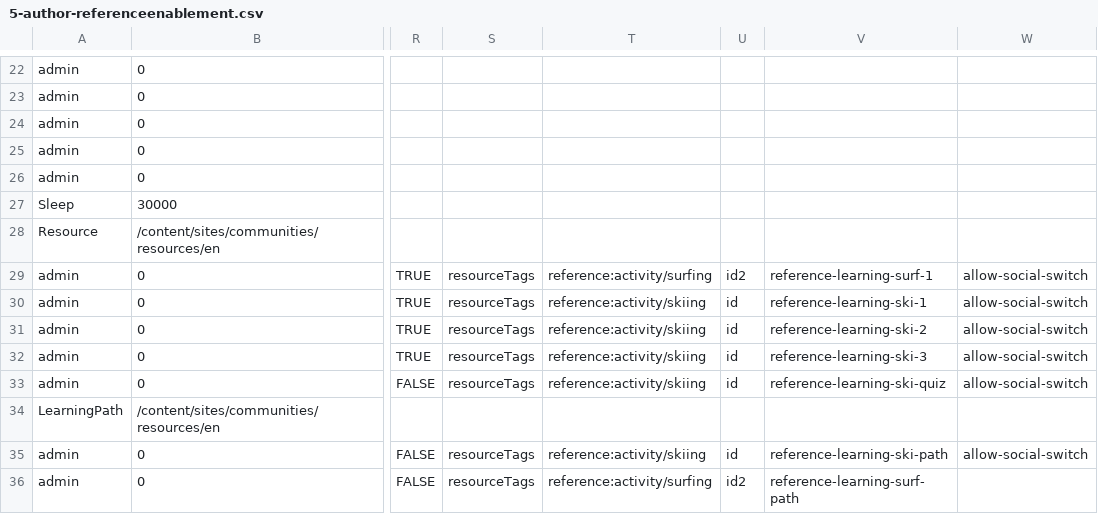
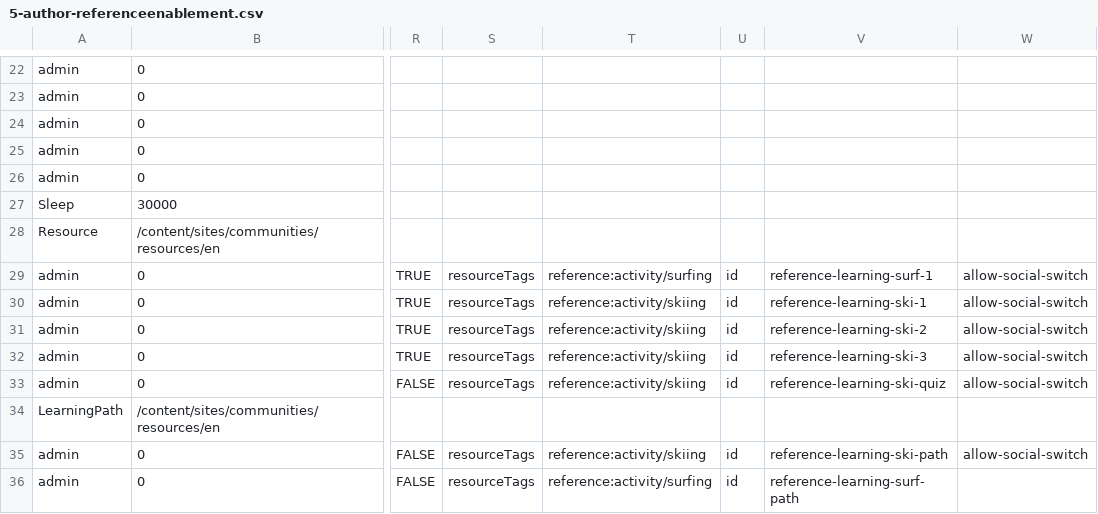
Before and after one commit to connectthefuture/aem-demo-machine, a CSV file: dist/community/maven/reference/src/main/content/jcr_root/etc/community/reference/5-author-referenceenablement.csv, drawn as a sheet; only a part is shown, gaps mark what is left out; the diff names each change by its address in the sheet, - before the commit and + after, or states it on an @@ line.

```diff
--- a/dist/community/maven/reference/src/main/content/jcr_root/etc/community/reference/5-author-referenceenablement.csv
+++ b/dist/community/maven/reference/src/main/content/jcr_root/etc/community/reference/5-author-referenceenablement.csv
-U29: id2
+U29: id
-U36: id2
+U36: id
```
Also changed, not shown: 8 other files.
